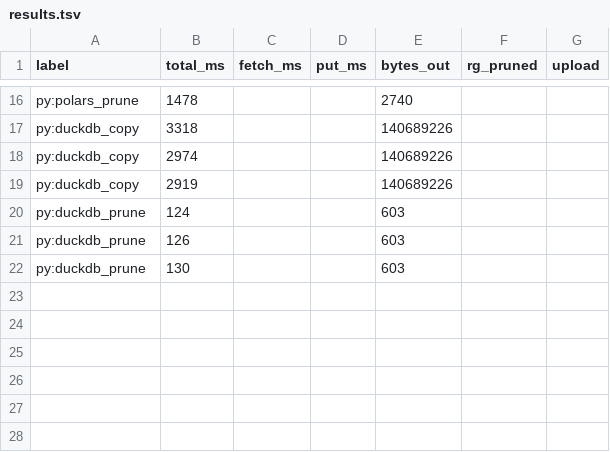
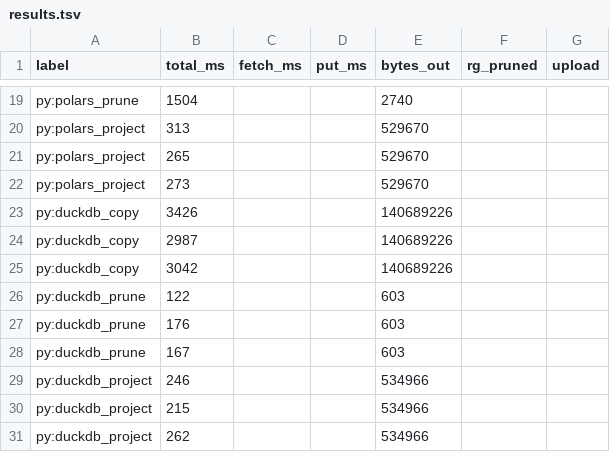
Before and after one commit to chicagobuss/zpq, a TSV file: benchmarks/results.tsv, drawn as a sheet; only a part is shown, gaps mark what is left out; addresses are those after the commit; the diff covers the shown part only; the diff names each change by its address in the sheet, - before the commit and + after, or states it on an @@ line.

```diff
--- a/benchmarks/results.tsv
+++ b/benchmarks/results.tsv
-B19 (total_ms): 1478
+B19 (total_ms): 1504
+row 20: py:polars_project | 313 |  |  | 529670
+row 21: py:polars_project | 265 |  |  | 529670
+row 22: py:polars_project | 273 |  |  | 529670
-B23 (total_ms): 3318
+B23 (total_ms): 3426
-B24 (total_ms): 2974
+B24 (total_ms): 2987
-B25 (total_ms): 2919
+B25 (total_ms): 3042
-B26 (total_ms): 124
+B26 (total_ms): 122
-B27 (total_ms): 126
+B27 (total_ms): 176
-B28 (total_ms): 130
+B28 (total_ms): 167
+row 29: py:duckdb_project | 246 |  |  | 534966
+row 30: py:duckdb_project | 215 |  |  | 534966
+row 31: py:duckdb_project | 262 |  |  | 534966
```
Also changed, not shown: 6 added rows, 3 removed rows and 23 edited cells elsewhere in this file, 4 other files.
